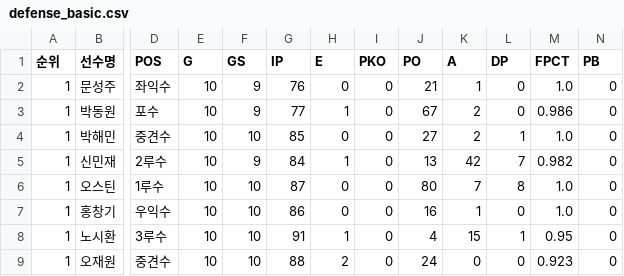
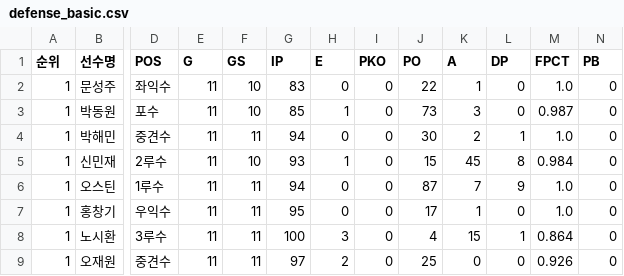
Before and after one commit to yruserious/kbo-fangraphs, a CSV file: data_raw/2026_kbo_official/defense_basic.csv, drawn as a sheet; only a part is shown, gaps mark what is left out; the diff covers the shown part only; the diff names each change by its address in the sheet, - before the commit and + after, or states it on an @@ line.

```diff
--- a/data_raw/2026_kbo_official/defense_basic.csv
+++ b/data_raw/2026_kbo_official/defense_basic.csv
-E2:E9 (G): 10
+E2:E9 (G): 11
-F2:F3 (GS): 9
+F2:F3 (GS): 10
-G2 (IP): 76
+G2 (IP): 83
-J2 (PO): 21
+J2 (PO): 22
-G3 (IP): 77
+G3 (IP): 85
-J3 (PO): 67
+J3 (PO): 73
-K3 (A): 2
+K3 (A): 3
-M3 (FPCT): 0.986
+M3 (FPCT): 0.987
-F4 (GS): 10
+F4 (GS): 11
-G4 (IP): 85
+G4 (IP): 94
-J4 (PO): 27
+J4 (PO): 30
-F5 (GS): 9
+F5 (GS): 10
-G5 (IP): 84
+G5 (IP): 93
-J5 (PO): 13
+J5 (PO): 15
-K5 (A): 42
+K5 (A): 45
-L5 (DP): 7
+L5 (DP): 8
-M5 (FPCT): 0.982
+M5 (FPCT): 0.984
-F6:F9 (GS): 10
+F6:F9 (GS): 11
-G6 (IP): 87
+G6 (IP): 94
-J6 (PO): 80
+J6 (PO): 87
-L6 (DP): 8
+L6 (DP): 9
-G7 (IP): 86
+G7 (IP): 95
-J7 (PO): 16
+J7 (PO): 17
-G8 (IP): 91
+G8 (IP): 100
-H8 (E): 1
+H8 (E): 3
-M8 (FPCT): 0.95
+M8 (FPCT): 0.864
-G9 (IP): 88
+G9 (IP): 97
-J9 (PO): 24
+J9 (PO): 25
-M9 (FPCT): 0.923
+M9 (FPCT): 0.926
```
Also changed, not shown: 119 edited cells elsewhere in this file, data_raw/2026_kbo_official/hitter_basic1.csv, data_raw/2026_kbo_official/hitter_basic2.csv, 2 other files.
